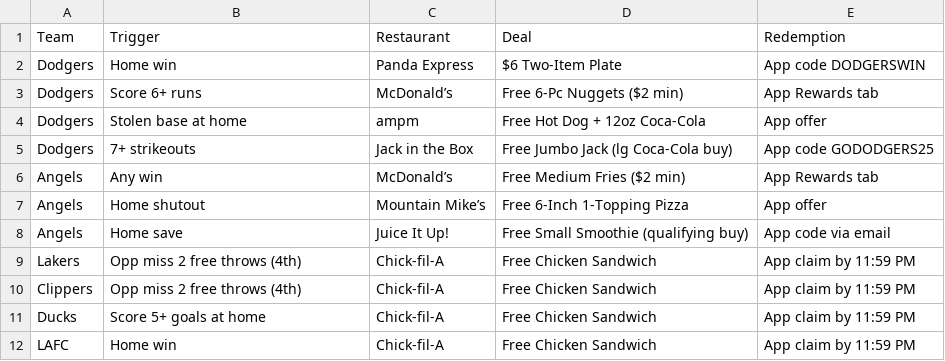
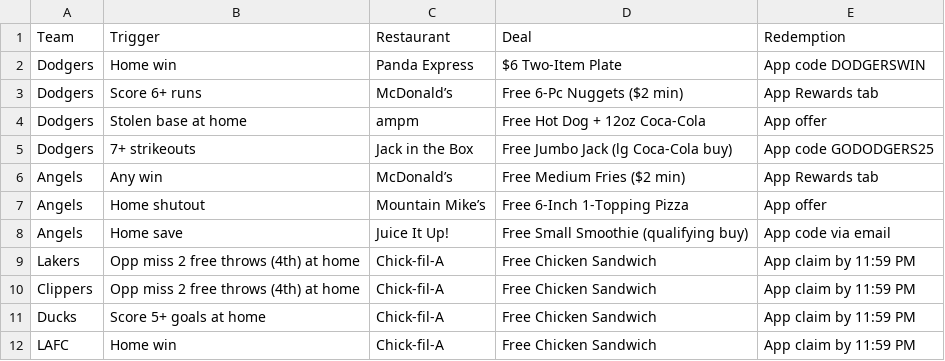
Before and after one commit to seangao14/la_discounts_bot, a CSV file: deals.csv, drawn as a sheet.

Commit message:
updated deals and formatting

```diff
--- a/deals.csv
+++ b/deals.csv
@@ -8,4 +8,4 @@ Angels,Home shutout,Mountain Mike’s,Free 6-Inch 1-Topping Pizza,App offer
 Angels,Home save,Juice It Up!,Free Small Smoothie (qualifying buy),App code via email
-Lakers,Opp miss 2 free throws (4th),Chick-fil-A,Free Chicken Sandwich,App claim by 11:59 PM
-Clippers,Opp miss 2 free throws (4th),Chick-fil-A,Free Chicken Sandwich,App claim by 11:59 PM
+Lakers,Opp miss 2 free throws (4th) at home,Chick-fil-A,Free Chicken Sandwich,App claim by 11:59 PM
+Clippers,Opp miss 2 free throws (4th) at home,Chick-fil-A,Free Chicken Sandwich,App claim by 11:59 PM
 Ducks,Score 5+ goals at home,Chick-fil-A,Free Chicken Sandwich,App claim by 11:59 PM
```
Also changed, not shown: 1 other file.
